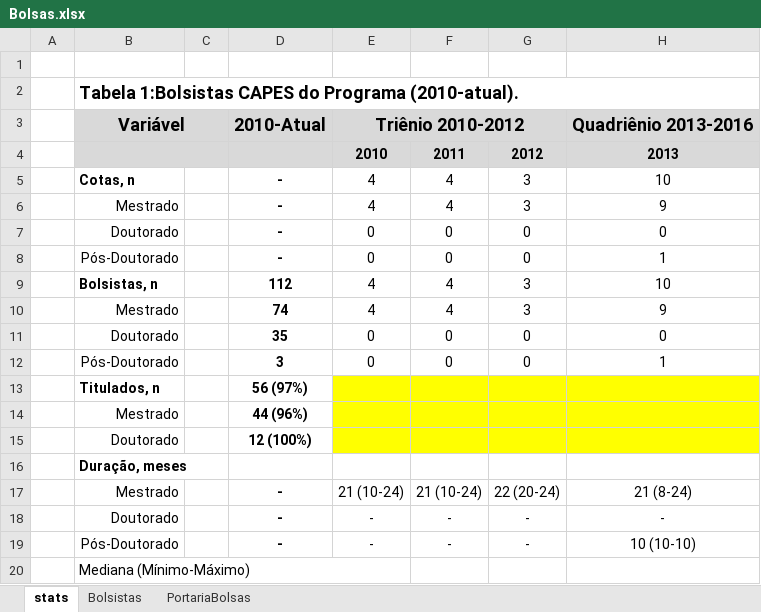
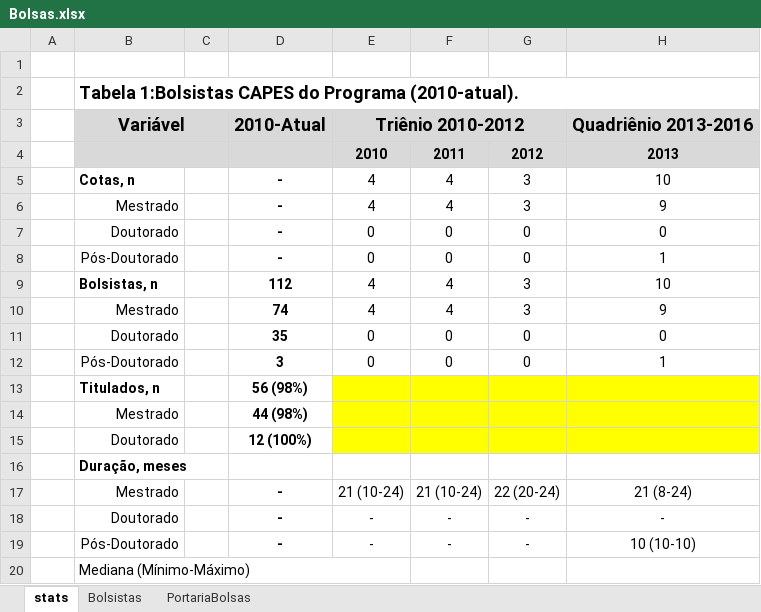
Before and after one commit to ppgcr-unisuam/observatoriocr, an Excel workbook: PPG/Bolsas.xlsx, sheet stats, drawn as a sheet; only a part is shown; values as stored, in another font and other column widths than the file's, no borders; the diff names each change by its address in the sheet, - before the commit and + after, or states it on an @@ line.

```diff
--- a/PPG/Bolsas.xlsx (sheet stats)
+++ b/PPG/Bolsas.xlsx (sheet stats)
-D13: 56 (97%)
+D13: 56 (98%)
-D14: 44 (96%)
+D14: 44 (98%)
```
Also changed, not shown: sheet Bolsistas, docs/PPG/Bolsas.xlsx, 9 other files.
